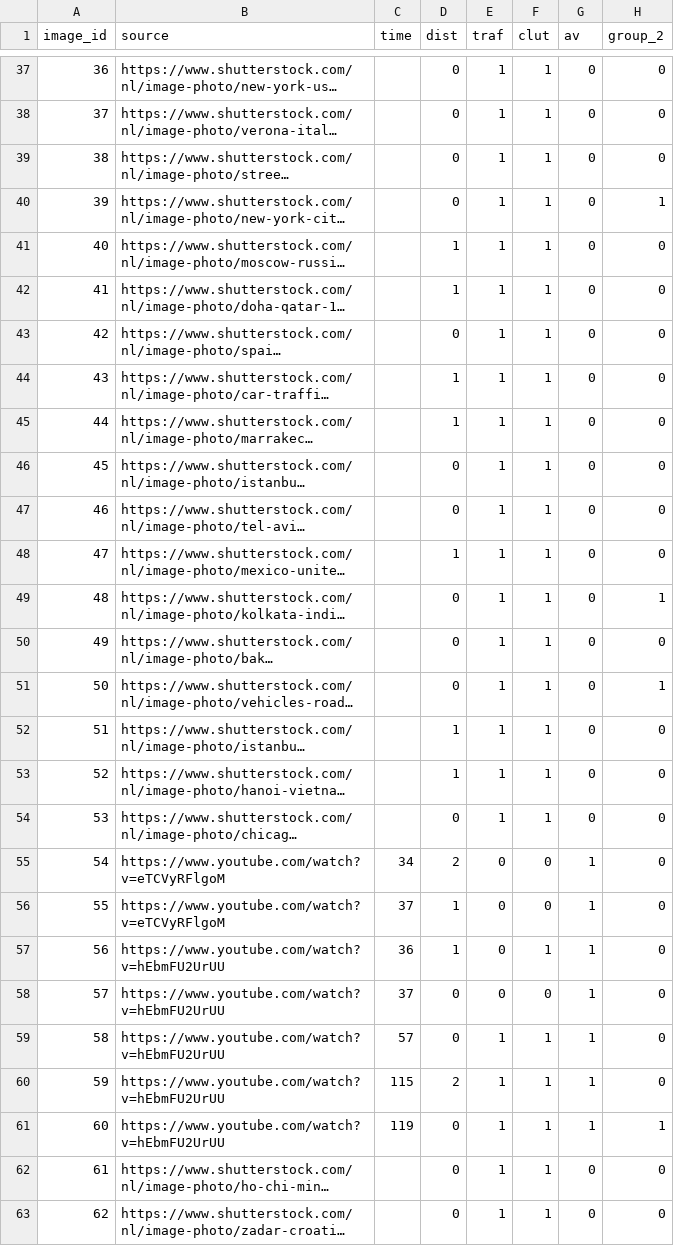
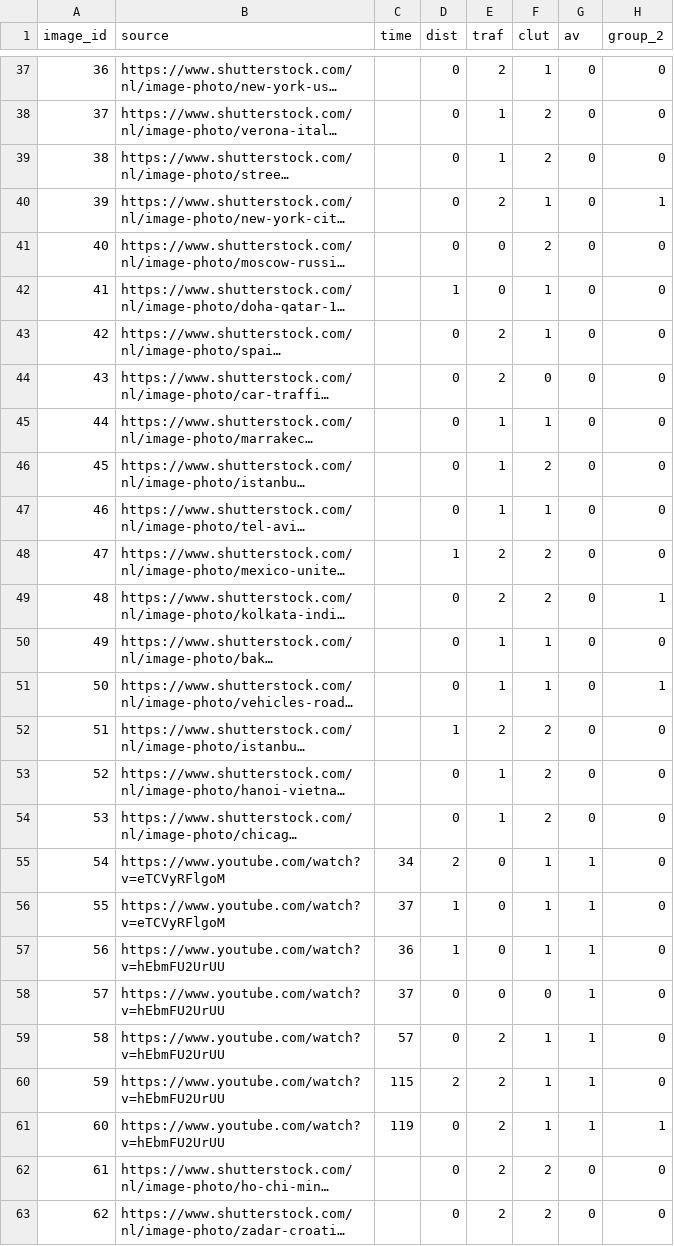
Before and after one commit to bazilinskyy/gazes-crowdsourced, a CSV file: public/img/stimuli/mapping.csv, drawn as a sheet; only a part is shown, gaps mark what is left out; long unchanged cells end in …; the diff covers the shown part only; the diff names each change by its address in the sheet, - before the commit and + after, or states it on an @@ line.

```diff
--- a/public/img/stimuli/mapping.csv
+++ b/public/img/stimuli/mapping.csv
-E37 (traf): 1
+E37 (traf): 2
-F38:F39 (clut): 1
+F38:F39 (clut): 2
-E40 (traf): 1
+E40 (traf): 2
-D41 (dist): 1
+D41 (dist): 0
-E41:E42 (traf): 1
+E41:E42 (traf): 0
-F41 (clut): 1
+F41 (clut): 2
-E43:E44 (traf): 1
+E43:E44 (traf): 2
-D44:D45 (dist): 1
+D44:D45 (dist): 0
-F44 (clut): 1
+F44 (clut): 0
-F46 (clut): 1
+F46 (clut): 2
-E48:E49 (traf): 1
+E48:E49 (traf): 2
-F48:F49 (clut): 1
+F48:F49 (clut): 2
-E52 (traf): 1
+E52 (traf): 2
-F52:F54 (clut): 1
+F52:F54 (clut): 2
-D53 (dist): 1
+D53 (dist): 0
-F55:F56 (clut): 0
+F55:F56 (clut): 1
-E59:E63 (traf): 1
+E59:E63 (traf): 2
-F62:F63 (clut): 1
+F62:F63 (clut): 2
```
Also changed, not shown: 76 edited cells elsewhere in this file, 2 other files.
